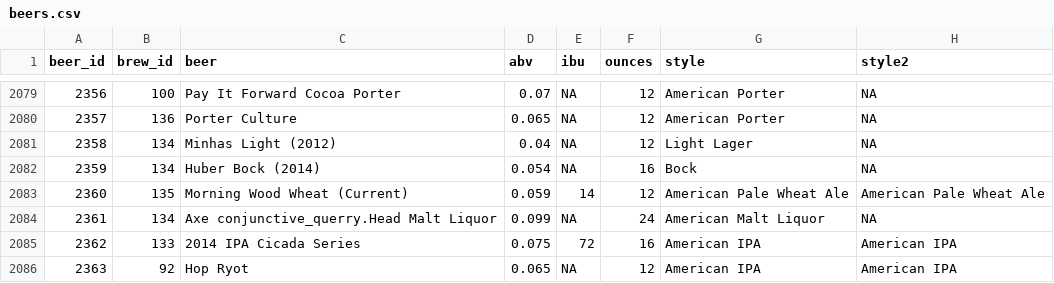
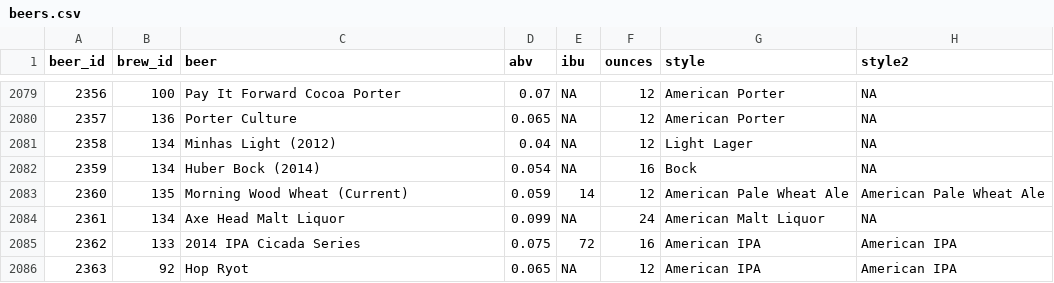
Before and after one commit to SomeHiddenKey/CQ_compiler, a CSV file: data/beers.csv, drawn as a sheet; only a part is shown, gaps mark what is left out; the diff covers the shown part only.

```diff
--- a/data/beers.csv
+++ b/data/beers.csv
@@ -2083,3 +2083,3 @@ beer_id,brew_id,beer,abv,ibu,ounces,style,style2
 2360,135,Morning Wood Wheat (Current),0.059,14,12,American Pale Wheat Ale,American Pale Wheat Ale
-2361,134,Axe conjunctive_querry.Head Malt Liquor,0.099,NA,24,American Malt Liquor,NA
+2361,134,Axe Head Malt Liquor,0.099,NA,24,American Malt Liquor,NA
 2362,133,2014 IPA Cicada Series,0.075,72,16,American IPA,American IPA
```
Also changed, not shown: 5 edited cells elsewhere in this file, data/breweries.csv, 8 other files.
